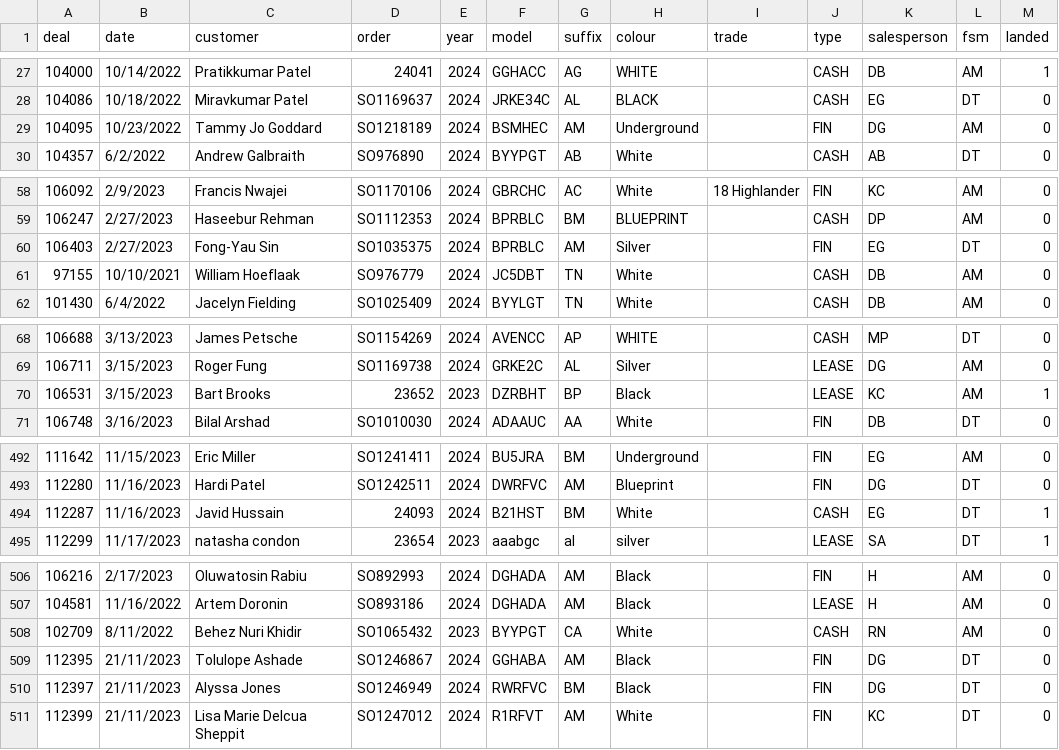
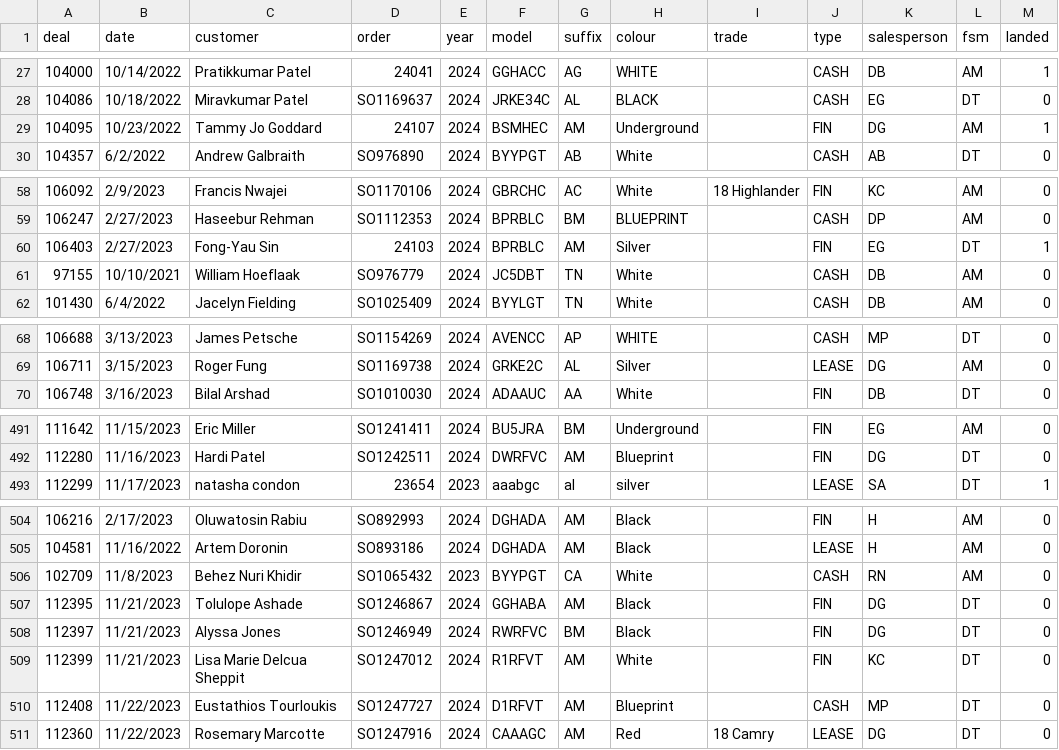
Before and after one commit to harinderlabana/eta-buddy-dev, a CSV file: public/OrderData.csv, drawn as a sheet; only a part is shown, gaps mark what is left out; the diff covers the shown part only.

```diff
--- a/public/OrderData.csv
+++ b/public/OrderData.csv
@@ -28,3 +28,3 @@
 "104086","10/18/2022","Miravkumar Patel","SO1169637","2024","JRKE34C","AL","BLACK",,"CASH","EG","DT","0"
-"104095","10/23/2022","Tammy Jo Goddard","SO1218189","2024","BSMHEC","AM","Underground",,"FIN","DG","AM","0"
+"104095","10/23/2022","Tammy Jo Goddard","24107","2024","BSMHEC","AM","Underground",,"FIN","DG","AM","1"
 "104357","6/2/2022","Andrew Galbraith","SO976890","2024","BYYPGT","AB","White",,"CASH","AB","DT","0"
@@ -59,3 +59,3 @@
 "106247","2/27/2023","Haseebur Rehman","SO1112353","2024","BPRBLC","BM","BLUEPRINT",,"CASH","DP","AM","0"
-"106403","2/27/2023","Fong-Yau Sin","SO1035375","2024","BPRBLC","AM","Silver",,"FIN","EG","DT","0"
+"106403","2/27/2023","Fong-Yau Sin","24103","2024","BPRBLC","AM","Silver",,"FIN","EG","DT","1"
 "97155","10/10/2021","William Hoeflaak","SO976779","2024","JC5DBT","TN","White",,"CASH","DB","AM","0"
@@ -69,3 +69,2 @@
 "106711","3/15/2023","Roger Fung","SO1169738","2024","GRKE2C","AL","Silver",,"LEASE","DG","AM","0"
-"106531","3/15/2023","Bart Brooks","23652","2023","DZRBHT","BP","Black",,"LEASE","KC","AM","1"
 "106748","3/16/2023","Bilal Arshad","SO1010030","2024","ADAAUC","AA","White",,"FIN","DB","DT","0"
@@ -493,3 +492,2 @@
 "112280","11/16/2023","Hardi Patel","SO1242511","2024","DWRFVC","AM","Blueprint",,"FIN","DG","DT","0"
-"112287","11/16/2023","Javid Hussain","24093","2024","B21HST","BM","White",,"CASH","EG","DT","1"
 "112299","11/17/2023","natasha condon","23654","2023","aaabgc","al","silver",,"LEASE","SA","DT","1"
@@ -507,5 +505,7 @@
 "104581","11/16/2022","Artem Doronin","SO893186","2024","DGHADA","AM","Black",,"LEASE","H","AM","0"
-"102709","8/11/2022","Behez Nuri Khidir","SO1065432","2023","BYYPGT","CA","White",,"CASH","RN","AM","0"
-"112395","21/11/2023","Tolulope Ashade","SO1246867","2024","GGHABA","AM","Black",,"FIN","DG","DT","0"
-"112397","21/11/2023","Alyssa Jones","SO1246949","2024","RWRFVC","BM","Black",,"FIN","DG","DT","0"
-"112399","21/11/2023","Lisa Marie Delcua Sheppit","SO1247012","2024","R1RFVT","AM","White",,"FIN","KC","DT","0"
+"102709","11/8/2023","Behez Nuri Khidir","SO1065432","2023","BYYPGT","CA","White",,"CASH","RN","AM","0"
+"112395","11/21/2023","Tolulope Ashade","SO1246867","2024","GGHABA","AM","Black",,"FIN","DG","DT","0"
+"112397","11/21/2023","Alyssa Jones","SO1246949","2024","RWRFVC","BM","Black",,"FIN","DG","DT","0"
+"112399","11/21/2023","Lisa Marie Delcua Sheppit","SO1247012","2024","R1RFVT","AM","White",,"FIN","KC","DT","0"
+"112408","11/22/2023","Eustathios Tourloukis","SO1247727","2024","D1RFVT","AM","Blueprint",,"CASH","MP","DT","0"
+"112360","11/22/2023","Rosemary Marcotte","SO1247916","2024","CAAAGC","AM","Red","18 Camry","LEASE","DG","DT","0"
```
Also changed, not shown: 6 edited cells elsewhere in this file, public/VehicleDetailsReport.csv, 3 other files.
